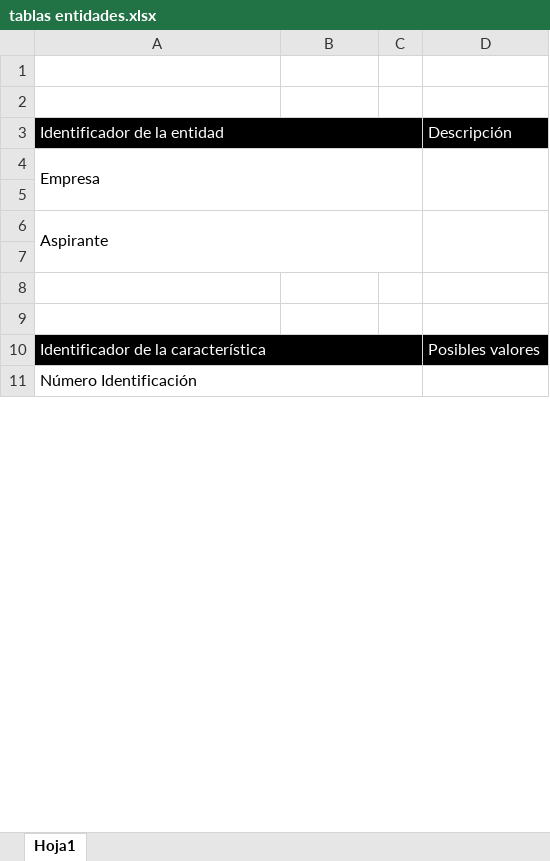
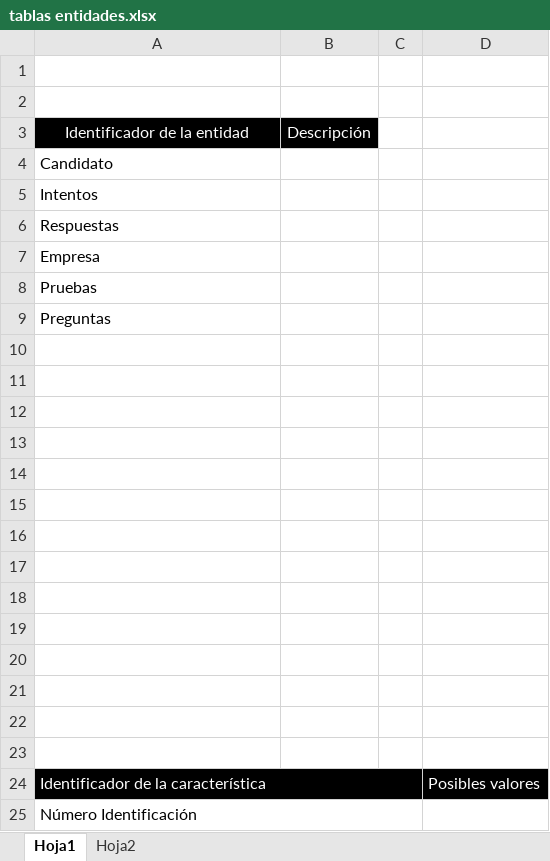
Before and after one commit to Nikos1010/proyectoFormativo, an Excel workbook: documentacion/tablas entidades.xlsx, sheet Hoja1, drawn as a sheet; only a part is shown; values as stored, in another font and other column widths than the file's, no borders; removed rows and columns are numbered as before the commit, all else as after; the diff names each change by its address in the sheet, - before the commit and + after, or states it on an @@ line.

```diff
--- a/documentacion/tablas entidades.xlsx (sheet Hoja1)
+++ b/documentacion/tablas entidades.xlsx (sheet Hoja1)
+sheet tab: Hoja2
-A3 alignment: left
+A3 alignment: center
-A3:C3 merged
-B3: (empty)
+B3: Descripción
-C3:D3 fill: #000000
+C3:D3 fill: none
-D3: Descripción
+D3: (empty)
+row 4: Candidato
+row 5: Intentos
+row 6: Respuestas
-A4:C5 merged
-D4:D5 merged
+row 8: Pruebas
+row 9: Preguntas
-A11: Aspirante
+A11: (empty)
-A6:C7 merged
-D6:D7 merged
+row 12: (empty)
+row 13: (empty)
+row 14: (empty)
+row 15: (empty)
+row 16: (empty)
+row 17: (empty)
+row 18: (empty)
+row 19: (empty)
+row 20: (empty)
```
Also changed, not shown: 1 other file.
